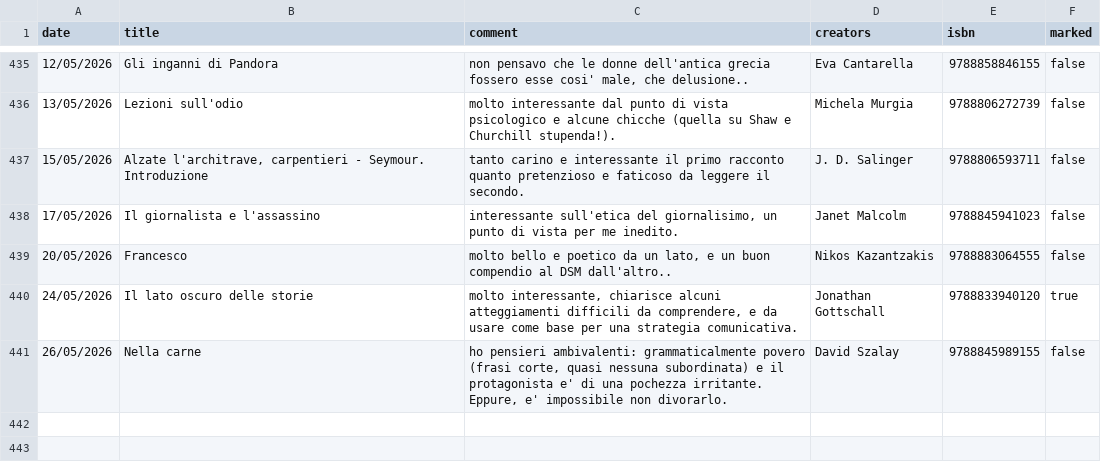
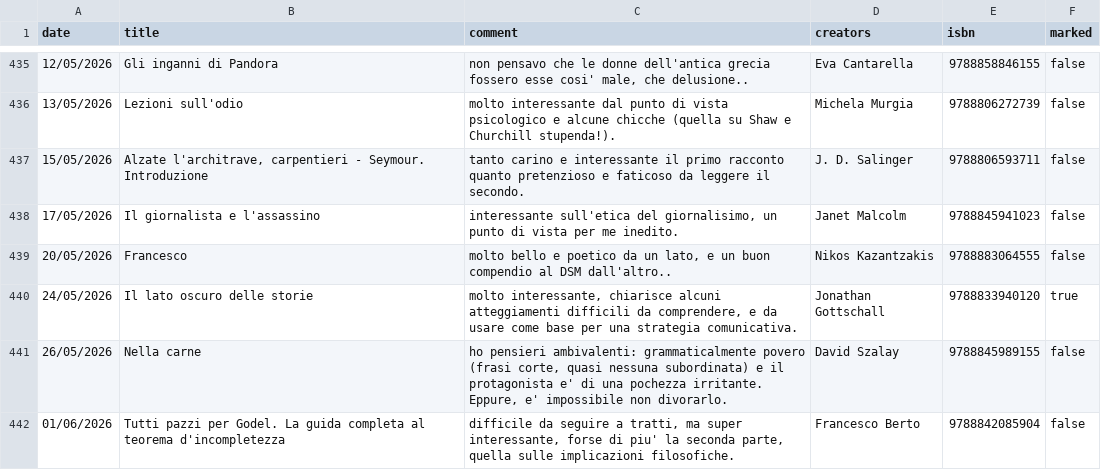
Before and after one commit to andreaiacono/books, a CSV file: data/reading-log.csv, drawn as a sheet; only a part is shown, gaps mark what is left out.

Commit message:
log: Tutti pazzi per Godel. La guida completa al teorema d'incompletezza

```diff
--- a/data/reading-log.csv
+++ b/data/reading-log.csv
@@ -441 +441,2 @@
 "26/05/2026","Nella carne","ho pensieri ambivalenti: grammaticalmente povero (frasi corte, quasi nessuna subordinata) e il protagonista e' di una pochezza irritante. Eppure, e'  impossibile non divorarlo.","David Szalay","9788845989155","false"
+"01/06/2026","Tutti pazzi per Godel. La guida completa al teorema d'incompletezza","difficile da seguire a tratti, ma super interessante, forse di piu' la seconda parte, quella sulle implicazioni filosofiche.","Francesco Berto","9788842085904","false"
```
